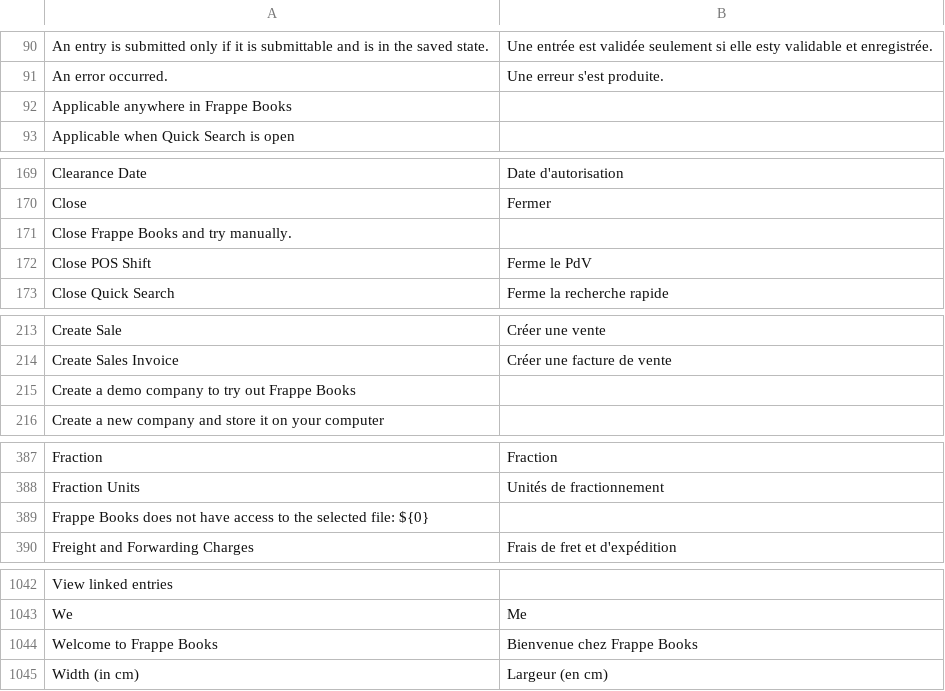
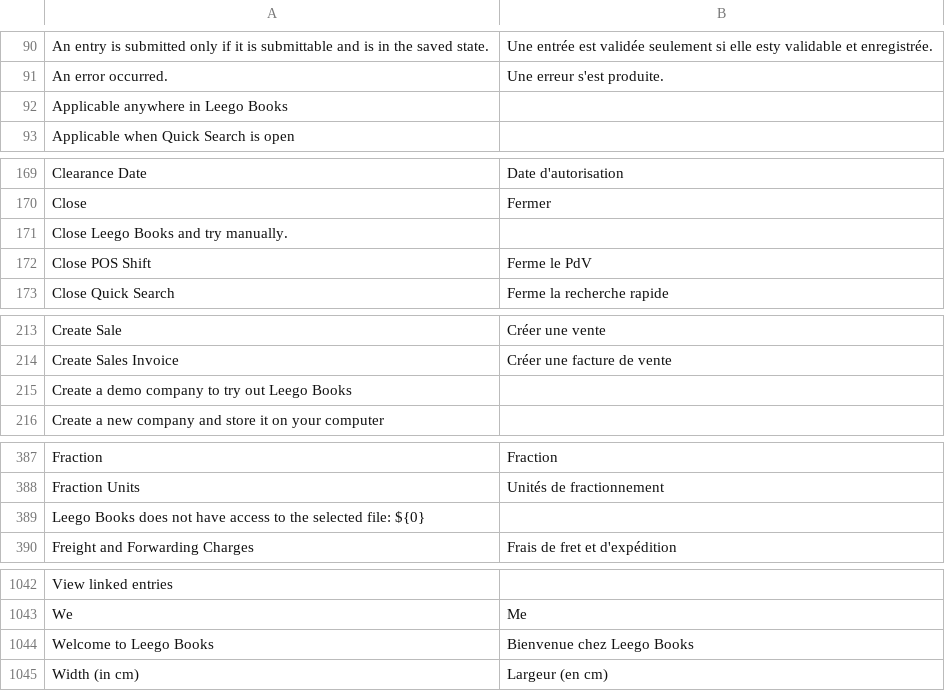
Before and after one commit to mainul94/books, a CSV file: translations/fr.csv, drawn as a sheet; only a part is shown, gaps mark what is left out; removed rows and columns are numbered as before the commit, all else as after; the diff covers the shown part only; the diff names each change by its address in the sheet, - before the commit and + after, or states it on an @@ line.

```diff
--- a/translations/fr.csv
+++ b/translations/fr.csv
-A92: Applicable anywhere in Frappe Books
+A92: Applicable anywhere in Leego Books
-A171: Close Frappe Books and try manually.
+A171: Close Leego Books and try manually.
-A215: Create a demo company to try out Frappe Books
+A215: Create a demo company to try out Leego Books
-A389: Frappe Books does…
+A389: Leego Books does…
-row 1044: Welcome to Frappe Books | Bienvenue chez Frappe Books
+row 1044: Welcome to Leego Books | Bienvenue chez Leego Books
```
Also changed, not shown: 1 edited cell elsewhere in this file, translations/nl.csv, 36 other files.
